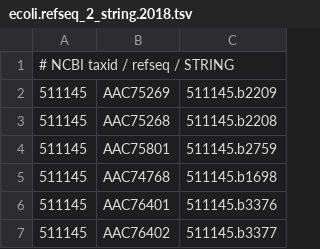
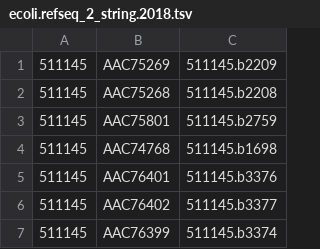
Before and after one commit to ParkinsonLab/microbial_metafunctional_maps, a TSV file: EmilySo/STRINGDBFILES/ecoli.refseq_2_string.2018.tsv, drawn as a sheet; only a part is shown; the shorter side is filled out with more unchanged rows.

Commit message:
finishing stringdb editing

```diff
--- a/EmilySo/STRINGDBFILES/ecoli.refseq_2_string.2018.tsv
+++ b/EmilySo/STRINGDBFILES/ecoli.refseq_2_string.2018.tsv
@@ -1,2 +1 @@
-# NCBI taxid / refseq / STRING
 511145	AAC75269	511145.b2209
```
Also changed, not shown: 16 other files.
